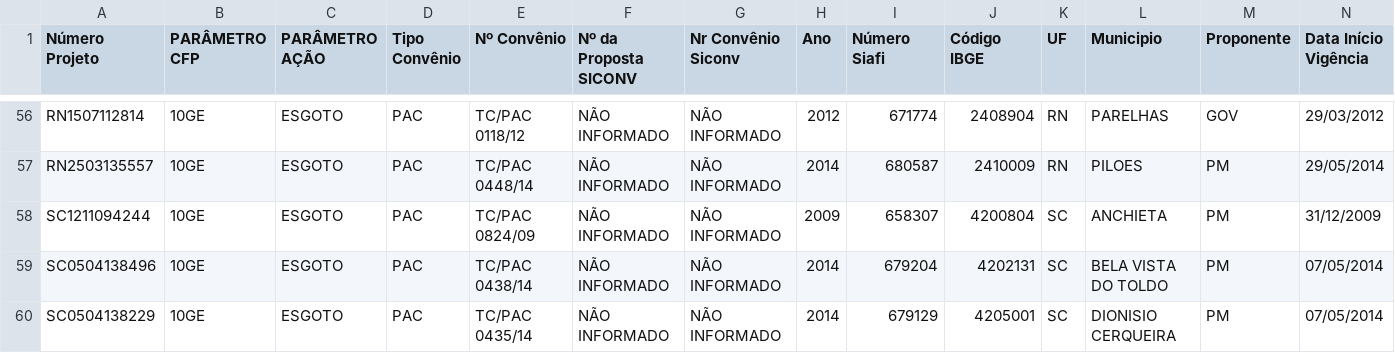
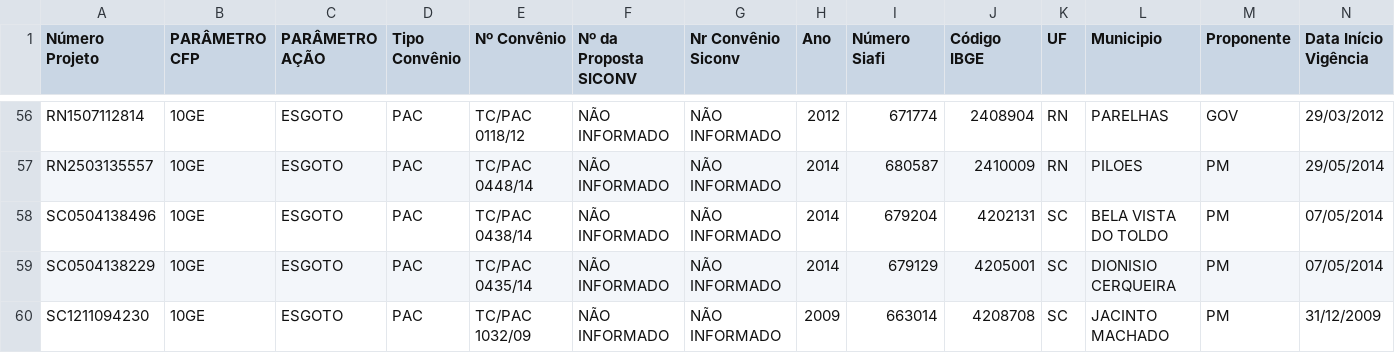
Before and after one commit to mariajuliawegelin/D6, a CSV file: Paralisadas_Obras_Esgoto.csv, drawn as a sheet; only a part is shown, gaps mark what is left out; the shorter side is filled out with more unchanged rows; rows hold the shown columns only; the diff names each change by its address in the sheet, - before the commit and + after, or states it on an @@ line.

Commit message:
Update Paralisadas_Obras_Esgoto.csv

```diff
--- a/Paralisadas_Obras_Esgoto.csv
+++ b/Paralisadas_Obras_Esgoto.csv
-row 58: SC1211094244 | 10GE | ESGOTO | PAC | TC/PAC 0824/09 | NÃO INFORMADO | NÃO INFORMADO | 2009 | 658307 | 4200804 | SC | ANCHIETA | PM | 31/12/2009
```
